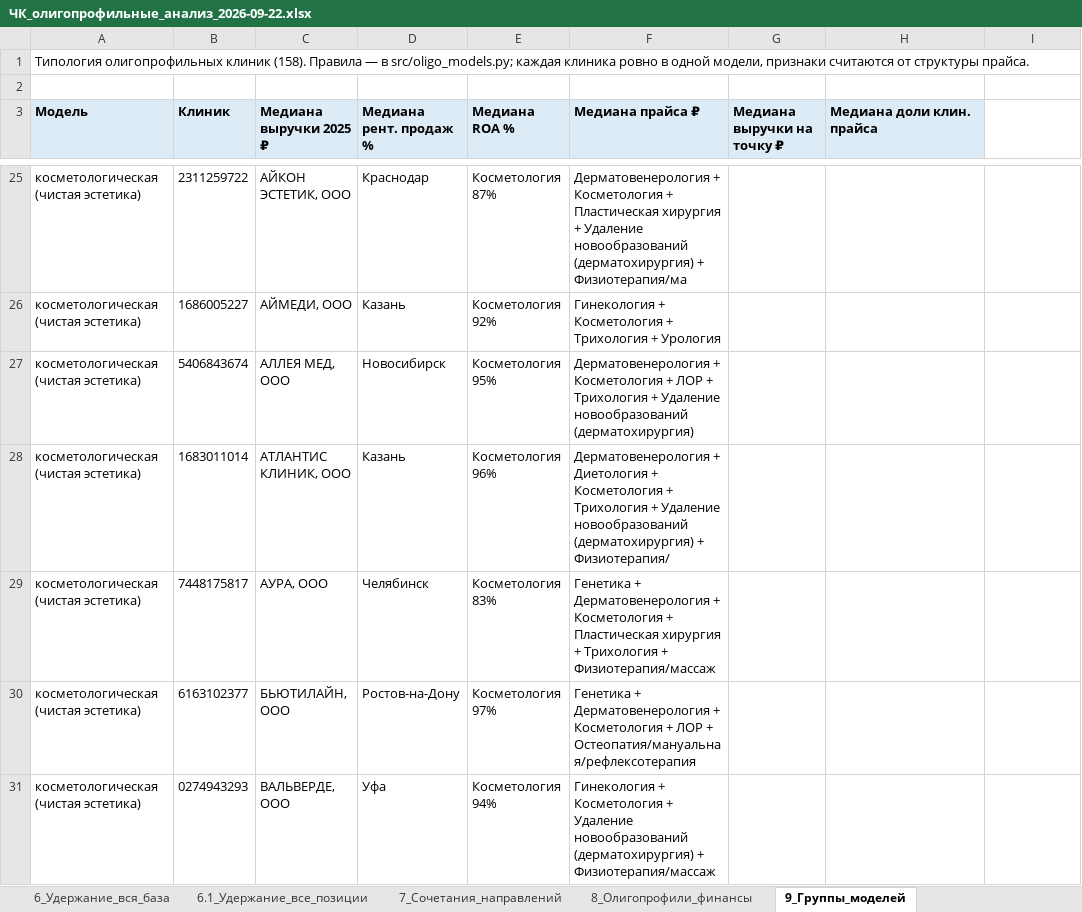
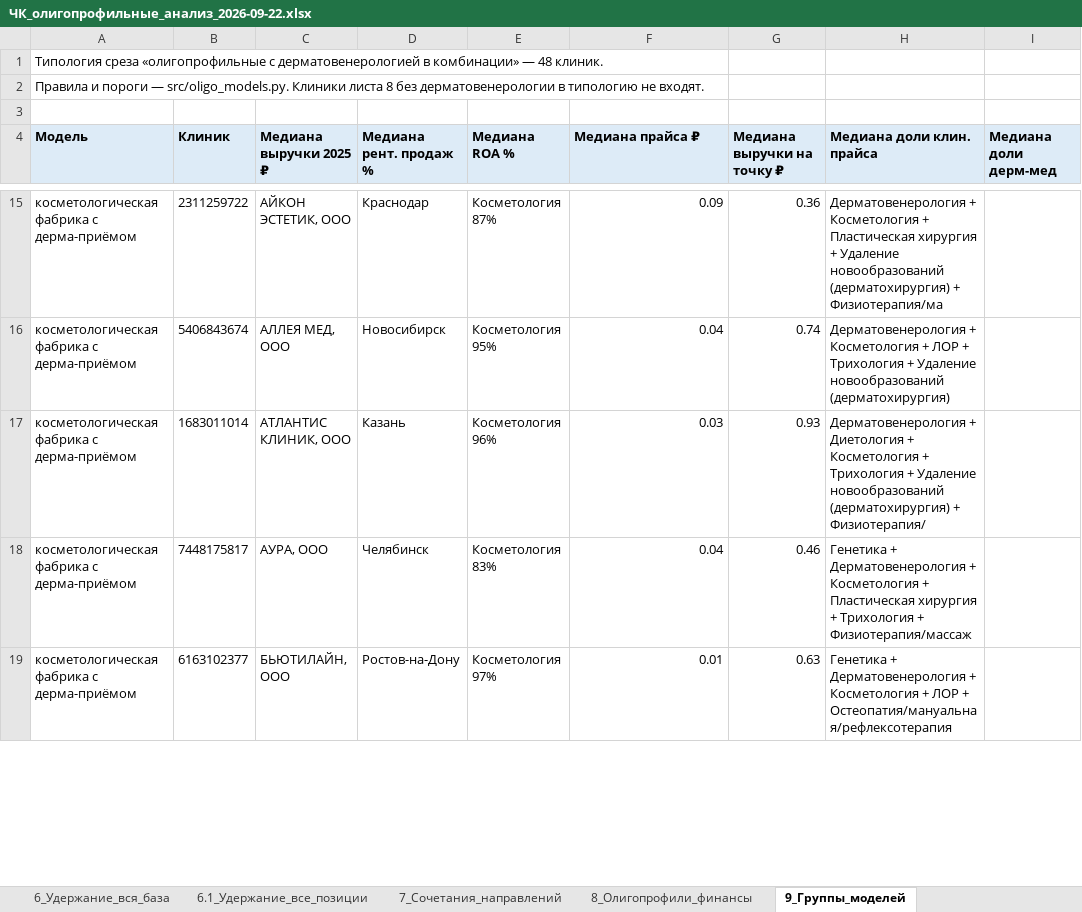
Before and after one commit to ddinnovationhub/Chistaya_kozha_research, an Excel workbook: output/ЧК_олигопрофильные_анализ_2026-09-22.xlsx, sheet 9_Группы_моделей, drawn as a sheet; only a part is shown, gaps mark what is left out; values as stored, in another font and other column widths than the file's, no borders; removed rows and columns are numbered as before the commit, all else as after; the diff covers the shown part only; the diff names each change by its address in the sheet, - before the commit and + after, or states it on an @@ line.

```diff
--- a/output/ЧК_олигопрофильные_анализ_2026-09-22.xlsx (sheet 9_Группы_моделей)
+++ b/output/ЧК_олигопрофильные_анализ_2026-09-22.xlsx (sheet 9_Группы_моделей)
-A1 (Модель): Типология олигопрофильных клиник (158). Правила — в src/oligo_models.py; каждая клиника ровно в одной модели, признаки считаются от структуры прайса.
+A1 (Модель): Типология среза «олигопрофильные с дерматовенерологией в комбинации» — 48 клиник.
+row 2: Правила и пороги — src/oligo_models.py. Клиники листа 8 без дерматовенерологии в типологию не входят.
-I4: (empty)
+I4: Медиана доли дерм-мед
-I4 fill: none
+I4 fill: #DDEBF7
-A15 (Модель): косметологическая (чистая эстетика)
+A15 (Модель): косметологическая фабрика с дерма-приёмом
-F15 (Медиана прайса ₽): Дерматовенерология + Косметология + Пластическая хирургия + Удаление новообразований (дерматохирургия) + Физиотерапия/ма
+F15 (Медиана прайса ₽): 0.09
-G15 (Медиана выручки на точку ₽): (empty)
+G15 (Медиана выручки на точку ₽): 0.36
-H15 (Медиана доли клин. прайса): (empty)
+H15 (Медиана доли клин. прайса): Дерматовенерология + Косметология + Пластическая хирургия + Удаление новообразований (дерматохирургия) + Физиотерапия/ма
-row 26: косметологическая (чистая эстетика) | 1686005227 | АЙМЕДИ, ООО | Казань | Косметология 92% | Гинекология + Косметология + Трихология + Урология
-A16:A19 (Модель): косметологическая (чистая эстетика)
+A16:A19 (Модель): косметологическая фабрика с дерма-приёмом
-F16 (Медиана прайса ₽): Дерматовенерология + Косметология + ЛОР + Трихология + Удаление новообразований (дерматохирургия)
+F16 (Медиана прайса ₽): 0.04
-G16 (Медиана выручки на точку ₽): (empty)
+G16 (Медиана выручки на точку ₽): 0.74
-H16 (Медиана доли клин. прайса): (empty)
+H16 (Медиана доли клин. прайса): Дерматовенерология + Косметология + ЛОР + Трихология + Удаление новообразований (дерматохирургия)
-F17 (Медиана прайса ₽): Дерматовенерология + Диетология + Косметология + Трихология + Удаление новообразований (дерматохирургия) + Физиотерапия/
+F17 (Медиана прайса ₽): 0.03
-G17 (Медиана выручки на точку ₽): (empty)
+G17 (Медиана выручки на точку ₽): 0.93
-H17 (Медиана доли клин. прайса): (empty)
+H17 (Медиана доли клин. прайса): Дерматовенерология + Диетология + Косметология + Трихология + Удаление новообразований (дерматохирургия) + Физиотерапия/
-F18 (Медиана прайса ₽): Генетика + Дерматовенерология + Косметология + Пластическая хирургия + Трихология + Физиотерапия/массаж
+F18 (Медиана прайса ₽): 0.04
-G18 (Медиана выручки на точку ₽): (empty)
+G18 (Медиана выручки на точку ₽): 0.46
-H18 (Медиана доли клин. прайса): (empty)
+H18 (Медиана доли клин. прайса): Генетика + Дерматовенерология + Косметология + Пластическая хирургия + Трихология + Физиотерапия/массаж
-F19 (Медиана прайса ₽): Генетика + Дерматовенерология + Косметология + ЛОР + Остеопатия/мануальная/рефлексотерапия
+F19 (Медиана прайса ₽): 0.01
-G19 (Медиана выручки на точку ₽): (empty)
+G19 (Медиана выручки на точку ₽): 0.63
-H19 (Медиана доли клин. прайса): (empty)
+H19 (Медиана доли клин. прайса): Генетика + Дерматовенерология + Косметология + ЛОР + Остеопатия/мануальная/рефлексотерапия
-row 31: косметологическая (чистая эстетика) | 0274943293 | ВАЛЬВЕРДЕ, ООО | Уфа | Косметология 94% | Гинекология + Косметология + Удаление новообразований (дерматохирургия) + Физиотерапия/массаж
```
Also changed, not shown: 21 added rows, 138 removed rows, 119 edited cells and cell formats elsewhere in this sheet, sheet 8_Олигопрофили_финансы, 2 other files.
